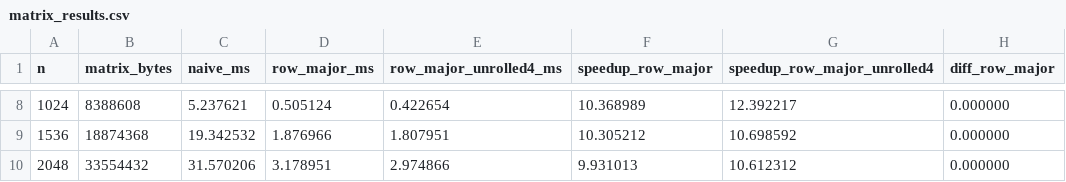
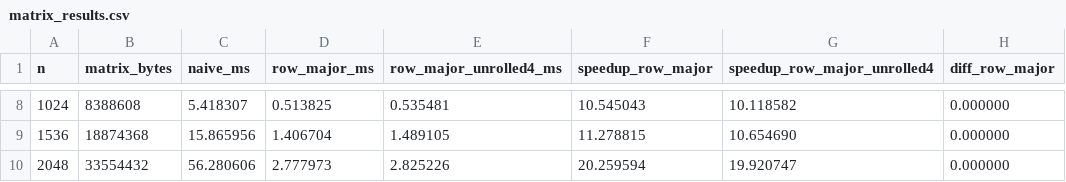
Before and after one commit to kyc001/parallel, a CSV file: hw2/results/matrix_results.csv, drawn as a sheet; only a part is shown, gaps mark what is left out; the diff covers the shown part only; the diff names each change by its address in the sheet, - before the commit and + after, or states it on an @@ line.

```diff
--- a/hw2/results/matrix_results.csv
+++ b/hw2/results/matrix_results.csv
-C8 (naive_ms): 5.237621
+C8 (naive_ms): 5.418307
-D8 (row_major_ms): 0.505124
+D8 (row_major_ms): 0.513825
-E8 (row_major_unrolled4_ms): 0.422654
+E8 (row_major_unrolled4_ms): 0.535481
-F8 (speedup_row_major): 10.368989
+F8 (speedup_row_major): 10.545043
-G8 (speedup_row_major_unrolled4): 12.392217
+G8 (speedup_row_major_unrolled4): 10.118582
-C9 (naive_ms): 19.342532
+C9 (naive_ms): 15.865956
-D9 (row_major_ms): 1.876966
+D9 (row_major_ms): 1.406704
-E9 (row_major_unrolled4_ms): 1.807951
+E9 (row_major_unrolled4_ms): 1.489105
-F9 (speedup_row_major): 10.305212
+F9 (speedup_row_major): 11.278815
-G9 (speedup_row_major_unrolled4): 10.698592
+G9 (speedup_row_major_unrolled4): 10.654690
-C10 (naive_ms): 31.570206
+C10 (naive_ms): 56.280606
-D10 (row_major_ms): 3.178951
+D10 (row_major_ms): 2.777973
-E10 (row_major_unrolled4_ms): 2.974866
+E10 (row_major_unrolled4_ms): 2.825226
-F10 (speedup_row_major): 9.931013
+F10 (speedup_row_major): 20.259594
-G10 (speedup_row_major_unrolled4): 10.612312
+G10 (speedup_row_major_unrolled4): 19.920747
```
Also changed, not shown: 30 edited cells elsewhere in this file, hw2/results/sum_results.csv, 11 other files.
